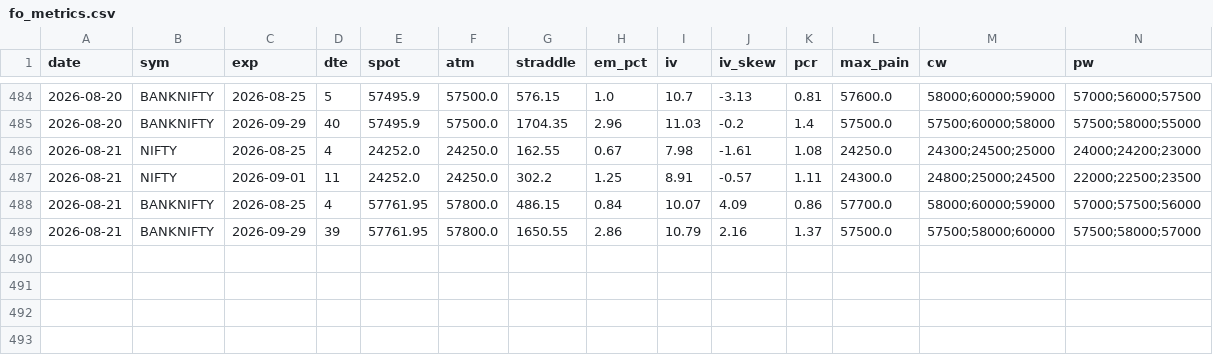
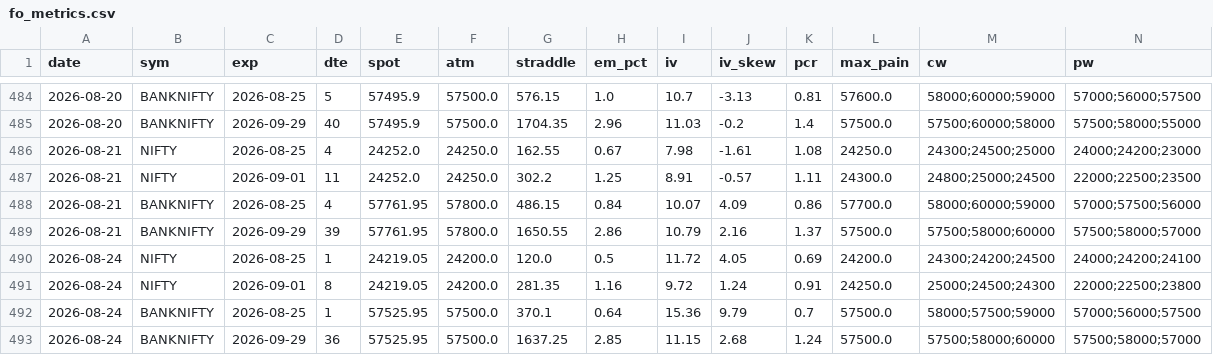
Before and after one commit to CGK0101/Smart-Money-Screener, a CSV file: data/fo_metrics.csv, drawn as a sheet; only a part is shown, gaps mark what is left out; rows hold the shown columns only; the diff names each change by its address in the sheet, - before the commit and + after, or states it on an @@ line.

```diff
--- a/data/fo_metrics.csv
+++ b/data/fo_metrics.csv
+row 490: 2026-08-24 | NIFTY | 2026-08-25 | 1 | 24219.05 | 24200.0 | 120.0 | 0.5 | 11.72 | 4.05 | 0.69 | 24200.0 | 24300;24200;24500 | 24000;24200;24100
+row 491: 2026-08-24 | NIFTY | 2026-09-01 | 8 | 24219.05 | 24200.0 | 281.35 | 1.16 | 9.72 | 1.24 | 0.91 | 24250.0 | 25000;24500;24300 | 22000;22500;23800
+row 492: 2026-08-24 | BANKNIFTY | 2026-08-25 | 1 | 57525.95 | 57500.0 | 370.1 | 0.64 | 15.36 | 9.79 | 0.7 | 57500.0 | 58000;57500;59000 | 57000;56000;57500
+row 493: 2026-08-24 | BANKNIFTY | 2026-09-29 | 36 | 57525.95 | 57500.0 | 1637.25 | 2.85 | 11.15 | 2.68 | 1.24 | 57500.0 | 57500;58000;60000 | 57500;58000;57000
```
Also changed, not shown: data/events/block.csv, data/events/bulk.csv, 6 other files.
